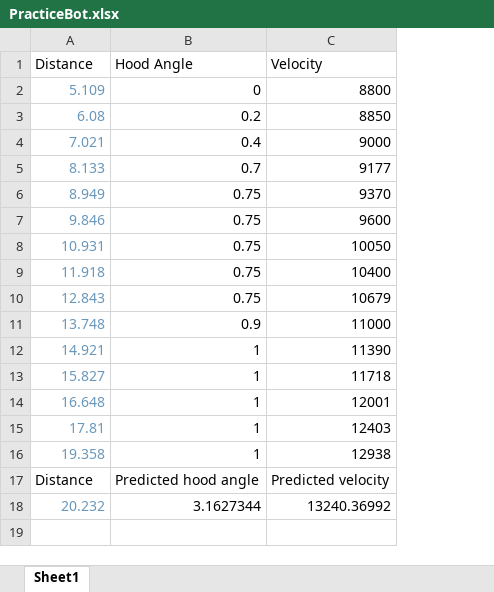
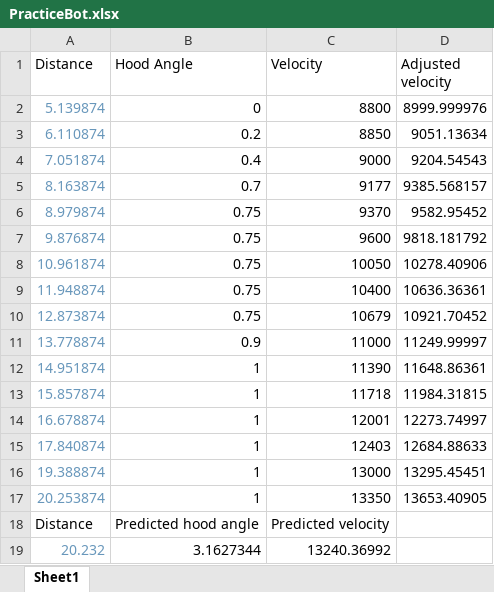
Before and after one commit to WaltonRobotics/RapidReact, an Excel workbook: Documentation/ShooterLUTs/PracticeBot.xlsx, sheet Sheet1, drawn as a sheet; values as stored, in another font and other column widths than the file's, no borders; charts and pictures not drawn; removed rows and columns are numbered as before the commit, all else as after; the diff names each change by its address in the sheet, - before the commit and + after, or states it on an @@ line.

```diff
--- a/Documentation/ShooterLUTs/PracticeBot.xlsx (sheet Sheet1)
+++ b/Documentation/ShooterLUTs/PracticeBot.xlsx (sheet Sheet1)
+column D (Adjusted velocity), rows 2-15: 8999.999976 | 9051.13634 | 9204.54543 | 9385.568157 | 9582.95452 | 9818.181792 | 10278.40906 | 10636.36361 | 10921.70452 | 11249.99997 | 11648.86361 | 11984.31815 | 12273.74997 | 12684.88633
-A2 (Distance): 5.109
+A2 (Distance): 5.139874
-A3 (Distance): 6.08
+A3 (Distance): 6.110874
-A4 (Distance): 7.021
+A4 (Distance): 7.051874
-A5 (Distance): 8.133
+A5 (Distance): 8.163874
-A6 (Distance): 8.949
+A6 (Distance): 8.979874
-A7 (Distance): 9.846
+A7 (Distance): 9.876874
-A8 (Distance): 10.931
+A8 (Distance): 10.961874
-A9 (Distance): 11.918
+A9 (Distance): 11.948874
-A10 (Distance): 12.843
+A10 (Distance): 12.873874
-A11 (Distance): 13.748
+A11 (Distance): 13.778874
-A12 (Distance): 14.921
+A12 (Distance): 14.951874
-A13 (Distance): 15.827
+A13 (Distance): 15.857874
-A14 (Distance): 16.648
+A14 (Distance): 16.678874
-A15 (Distance): 17.81
+A15 (Distance): 17.840874
-row 16: 19.358 | 1 | 12938
+row 16: 19.388874 | 1 | 13000 | 13295.45451
+row 17: 20.253874 | 1 | 13350 | 13653.40905
```
Also changed, not shown: formulas that keep their value, charts or pictures, 8 other files.
